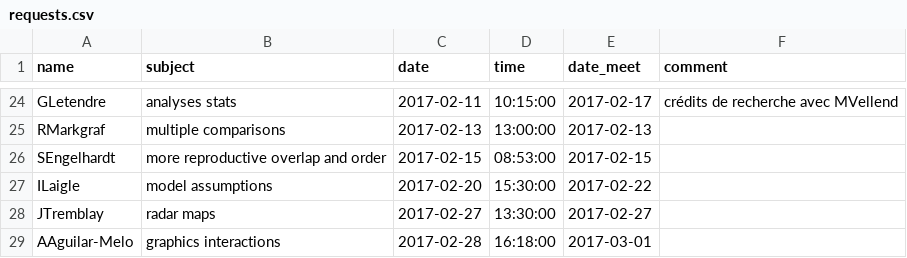
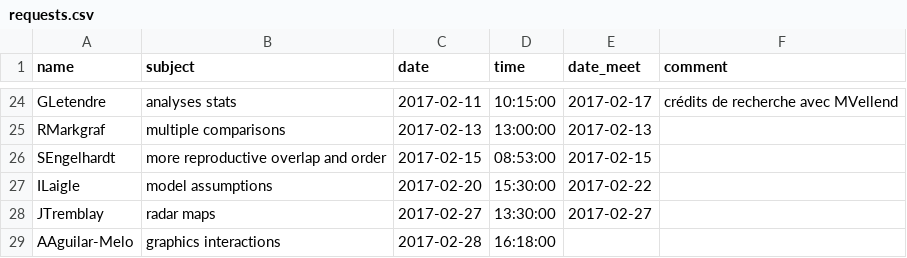
Before and after one commit to frousseu/timebudget, a CSV file: requests.csv, drawn as a sheet; only a part is shown, gaps mark what is left out; the diff names each change by its address in the sheet, - before the commit and + after, or states it on an @@ line.

Commit message:
took out date_meet AAguilar

```diff
--- a/requests.csv
+++ b/requests.csv
-E29 (date_meet): 2017-03-01
+E29 (date_meet): (empty)
```
